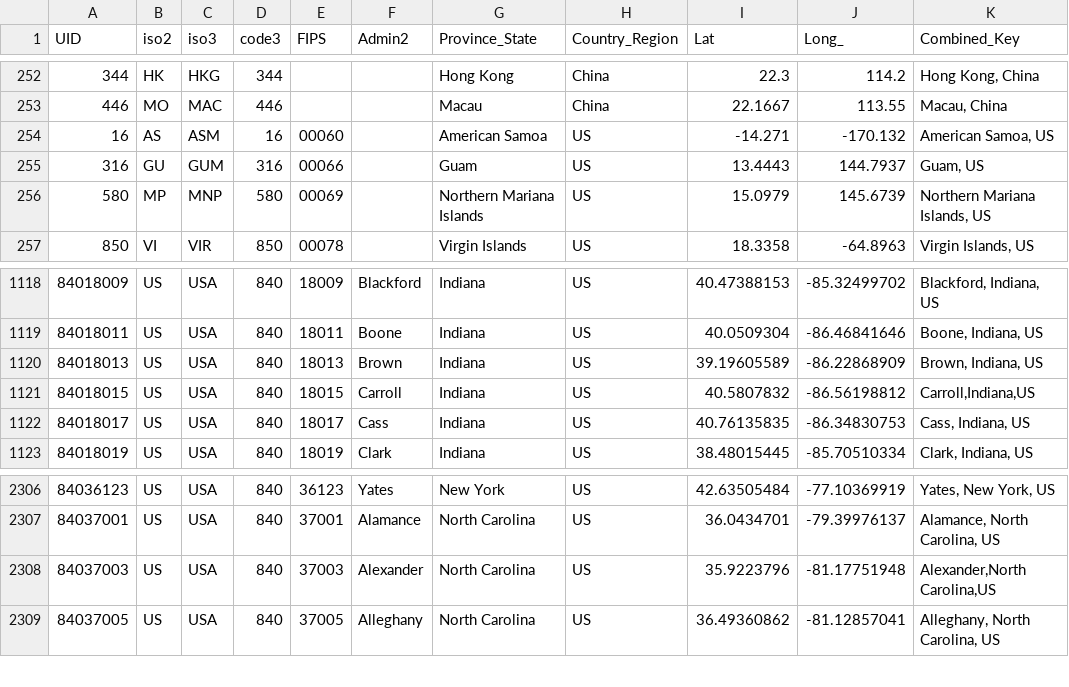
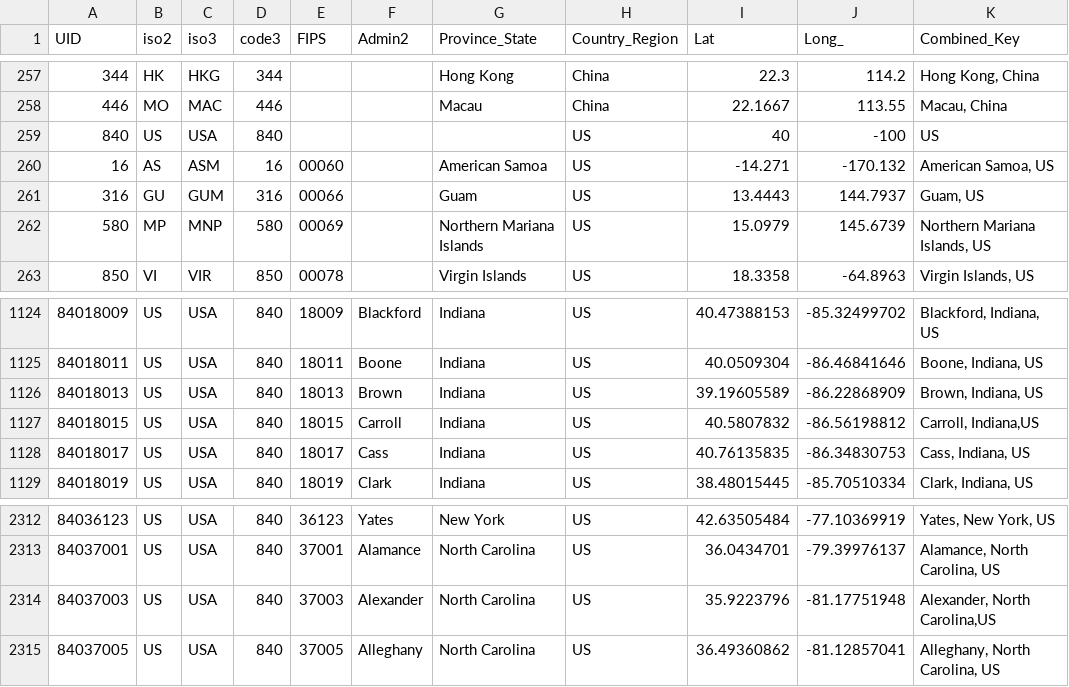
Before and after one commit to mikeRobbinsGIS/corona, a CSV file: johnHopRepo/COVID-19-master/COVID-19-master/csse_covid_19_data/UID_ISO_FIPS_LookUp_Table.csv, drawn as a sheet; only a part is shown, gaps mark what is left out; the diff covers the shown part only.

```diff
--- a/johnHopRepo/COVID-19-master/COVID-19-master/csse_covid_19_data/UID_ISO_FIPS_LookUp_Table.csv
+++ b/johnHopRepo/COVID-19-master/COVID-19-master/csse_covid_19_data/UID_ISO_FIPS_LookUp_Table.csv
@@ -253,2 +258,3 @@
 446,MO,MAC,446,,,Macau,China,22.1667,113.55,"Macau, China"
+840,US,USA,840,,,,US,40,-100,US
 16,AS,ASM,16,00060,,American Samoa,US,-14.271,-170.132,"American Samoa, US"
@@ -1120,3 +1126,3 @@
 84018013,US,USA,840,18013,Brown,Indiana,US,39.19605589,-86.22868909,"Brown, Indiana, US"
-84018015,US,USA,840,18015,Carroll,Indiana,US,40.5807832,-86.56198812,"Carroll,Indiana,US"
+84018015,US,USA,840,18015,Carroll,Indiana,US,40.5807832,-86.56198812,"Carroll, Indiana,US"
 84018017,US,USA,840,18017,Cass,Indiana,US,40.76135835,-86.34830753,"Cass, Indiana, US"
@@ -2307,3 +2313,3 @@
 84037001,US,USA,840,37001,Alamance,North Carolina,US,36.0434701,-79.39976137,"Alamance, North Carolina, US"
-84037003,US,USA,840,37003,Alexander,North Carolina,US,35.9223796,-81.17751948,"Alexander,North Carolina,US"
+84037003,US,USA,840,37003,Alexander,North Carolina,US,35.9223796,-81.17751948,"Alexander, North Carolina,US"
 84037005,US,USA,840,37005,Alleghany,North Carolina,US,36.49360862,-81.12857041,"Alleghany, North Carolina, US"
```
Also changed, not shown: 5 added rows elsewhere in this file, johnHopRepo/COVID-19-master/COVID-19-master/csse_covid_19_data/csse_covid_19_time_series/time_series_covid19_confirmed_global.csv, johnHopRepo/COVID-19-master/COVID-19-master/csse_covid_19_data/csse_covid_19_time_series/time_series_covid19_deaths_global.csv, 8 other files.
